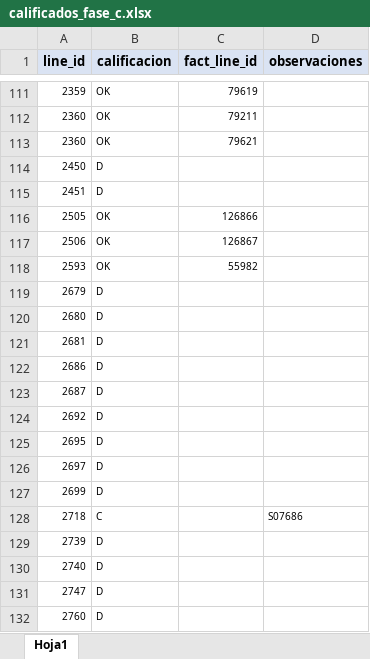
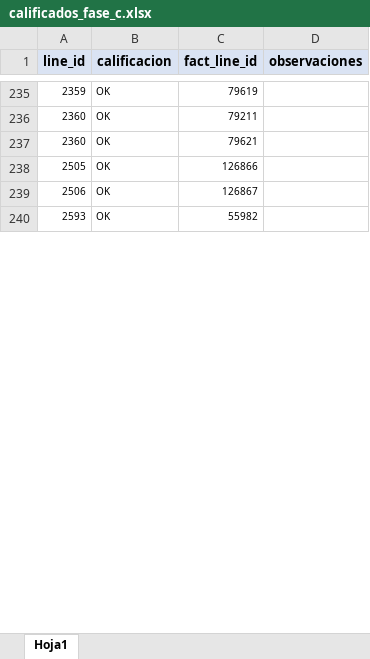
Before and after one commit to ecostichp/odoo_comisiones, an Excel workbook: data/comisiones/calificados_fase_c.xlsx, sheet Hoja1, drawn as a sheet; only a part is shown, gaps mark what is left out; values as stored, in another font and other column widths than the file's, no borders; removed rows and columns are numbered as before the commit, all else as after; the diff covers the shown part only; the diff names each change by its address in the sheet, - before the commit and + after, or states it on an @@ line.

```diff
--- a/data/comisiones/calificados_fase_c.xlsx (sheet Hoja1)
+++ b/data/comisiones/calificados_fase_c.xlsx (sheet Hoja1)
-row 114: 2450 | D
-row 115: 2451 | D
-row 119: 2679 | D
-row 120: 2680 | D
-row 121: 2681 | D
-row 122: 2686 | D
-row 123: 2687 | D
-row 124: 2692 | D
-row 125: 2695 | D
-row 126: 2697 | D
-row 127: 2699 | D
-row 128: 2718 | C |  | S07686
-row 129: 2739 | D
-row 130: 2740 | D
-row 131: 2747 | D
-row 132: 2760 | D
```
Also changed, not shown: 131 added rows, 299 removed rows, 33 moved rows, 1 edited cell and cell formats elsewhere in this sheet, 1 other file.
